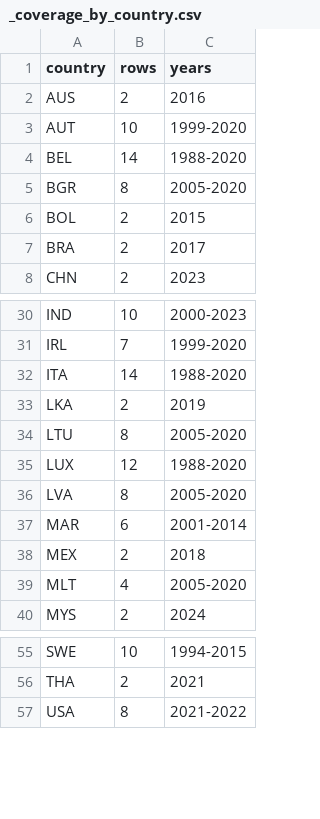
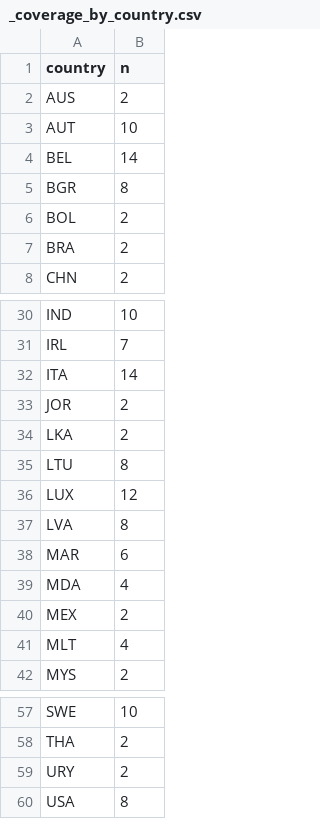
Before and after one commit to myon-bioinformatics/Aoi, a CSV file: research/staple-price-survey/adjacent_food_share_urban_rural/_coverage_by_country.csv, drawn as a sheet; only a part is shown, gaps mark what is left out; removed rows and columns are numbered as before the commit, all else as after; the diff names each change by its address in the sheet, - before the commit and + after, or states it on an @@ line.

```diff
--- a/research/staple-price-survey/adjacent_food_share_urban_rural/_coverage_by_country.csv
+++ b/research/staple-price-survey/adjacent_food_share_urban_rural/_coverage_by_country.csv
-column C (years), rows 2-8: 2016 | 1999-2020 | 1988-2020 | 2005-2020 | 2015 | 2017 | 2023; rows 30-40: 2000-2023 | 1999-2020 | 1988-2020 | 2019 | 2005-2020 | 1988-2020 | 2005-2020 | 2001-2014 | 2018 | 2005-2020 | 2024; rows 55-57: 1994-2015 | 2021 | 2021-2022
-B1: rows
+B1: n
+row 33: JOR | 2
+row 39: MDA | 4
+row 59: URY | 2
```
Also changed, not shown: research/staple-price-survey/adjacent_food_share_by_income/_coverage_by_country.csv, research/staple-price-survey/adjacent_food_share_by_income/adjacent_food_share_by_income_vertical.csv, 11 other files.
